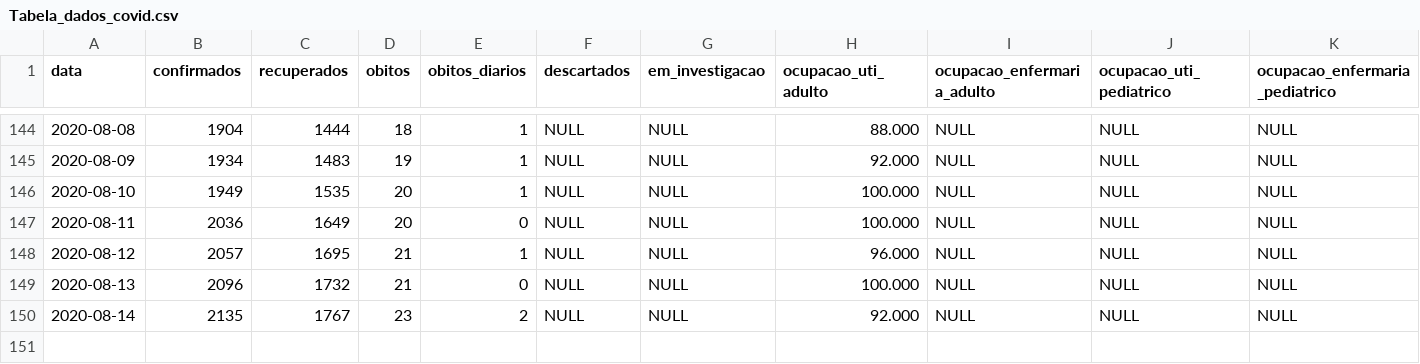
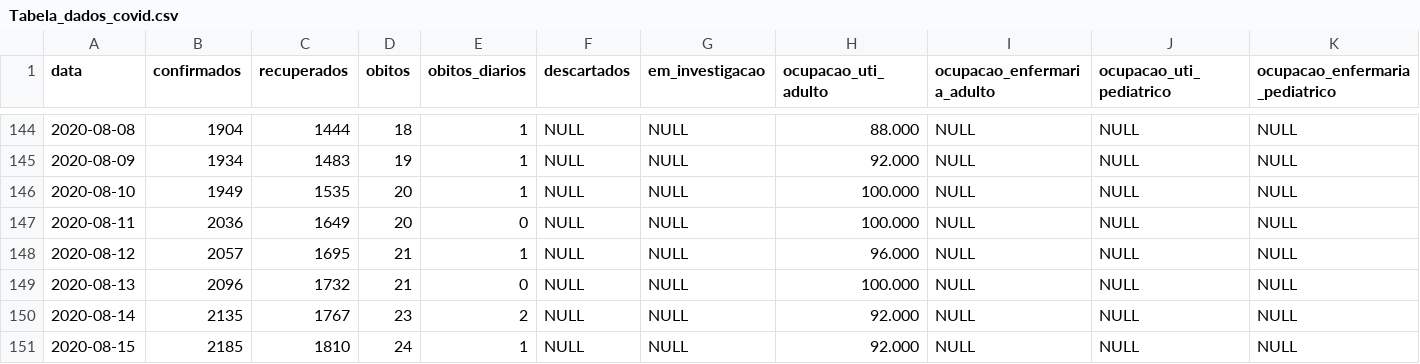
Before and after one commit to Mcamilo/covid19-puc-dashboard, a CSV file: Jaragua_do_Sul/Covid_data/Tabela_dados_covid.csv, drawn as a sheet; only a part is shown, gaps mark what is left out; rows hold the shown columns only; the diff names each change by its address in the sheet, - before the commit and + after, or states it on an @@ line.

```diff
--- a/Jaragua_do_Sul/Covid_data/Tabela_dados_covid.csv
+++ b/Jaragua_do_Sul/Covid_data/Tabela_dados_covid.csv
+row 151: 2020-08-15 | 2185 | 1810 | 24 | 1 | NULL | NULL | 92.000 | NULL | NULL | NULL
```
Also changed, not shown: Jaragua_do_Sul/Covid_data/Tabela_dados_covid_forecast.csv, Jaragua_do_Sul/Covid_data/Tabela_metricas_covid.csv.
